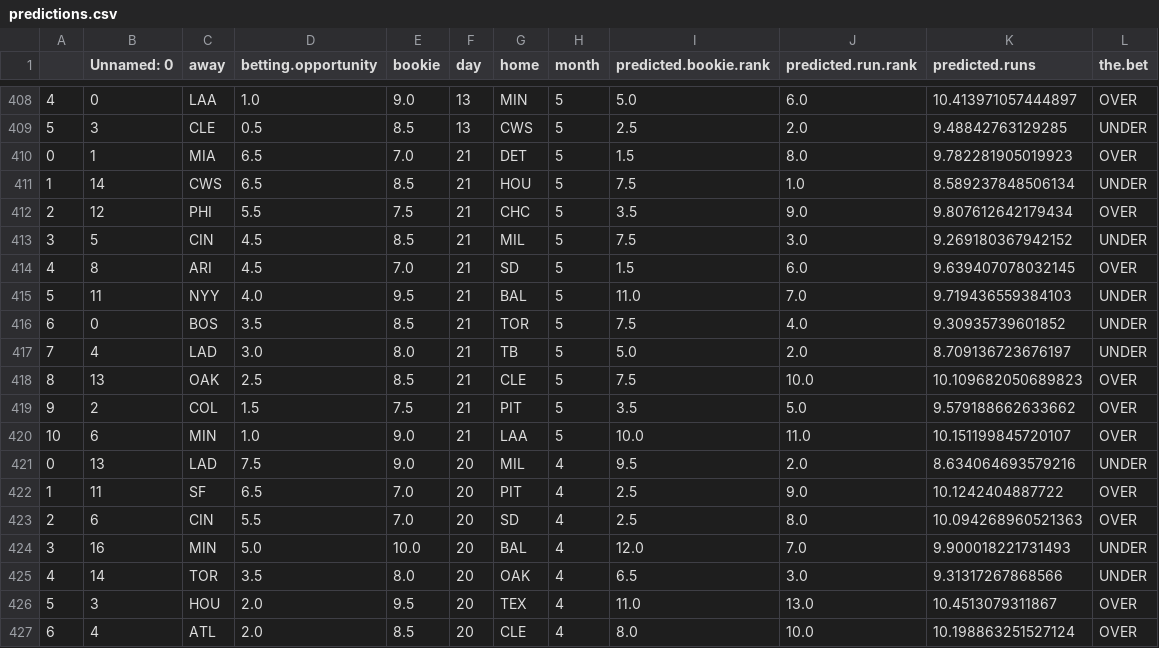
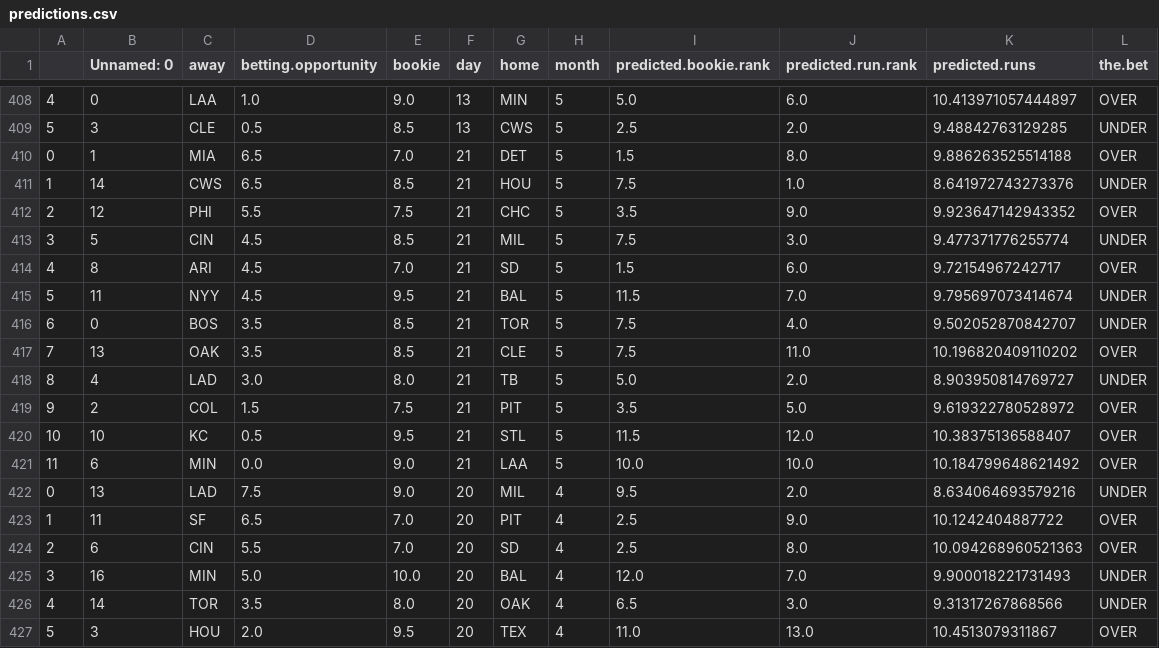
Before and after one commit to kupresanin99/Project423, a CSV file: data/predictions.csv, drawn as a sheet; only a part is shown, gaps mark what is left out; the shorter side is filled out with more unchanged rows.

```diff
--- a/data/predictions.csv
+++ b/data/predictions.csv
@@ -409,13 +409,14 @@
 5,3,CLE,0.5,8.5,13,CWS,5,2.5,2.0,9.48842763129285,UNDER
-0,1,MIA,6.5,7.0,21,DET,5,1.5,8.0,9.782281905019923,OVER
-1,14,CWS,6.5,8.5,21,HOU,5,7.5,1.0,8.589237848506134,UNDER
-2,12,PHI,5.5,7.5,21,CHC,5,3.5,9.0,9.807612642179434,OVER
-3,5,CIN,4.5,8.5,21,MIL,5,7.5,3.0,9.269180367942152,UNDER
-4,8,ARI,4.5,7.0,21,SD,5,1.5,6.0,9.639407078032145,OVER
-5,11,NYY,4.0,9.5,21,BAL,5,11.0,7.0,9.719436559384103,UNDER
-6,0,BOS,3.5,8.5,21,TOR,5,7.5,4.0,9.30935739601852,UNDER
-7,4,LAD,3.0,8.0,21,TB,5,5.0,2.0,8.709136723676197,UNDER
-8,13,OAK,2.5,8.5,21,CLE,5,7.5,10.0,10.109682050689823,OVER
-9,2,COL,1.5,7.5,21,PIT,5,3.5,5.0,9.579188662633662,OVER
-10,6,MIN,1.0,9.0,21,LAA,5,10.0,11.0,10.151199845720107,OVER
+0,1,MIA,6.5,7.0,21,DET,5,1.5,8.0,9.886263525514188,OVER
+1,14,CWS,6.5,8.5,21,HOU,5,7.5,1.0,8.641972743273376,UNDER
+2,12,PHI,5.5,7.5,21,CHC,5,3.5,9.0,9.923647142943352,OVER
+3,5,CIN,4.5,8.5,21,MIL,5,7.5,3.0,9.477371776255774,UNDER
+4,8,ARI,4.5,7.0,21,SD,5,1.5,6.0,9.72154967242717,OVER
+5,11,NYY,4.5,9.5,21,BAL,5,11.5,7.0,9.795697073414674,UNDER
+6,0,BOS,3.5,8.5,21,TOR,5,7.5,4.0,9.502052870842707,UNDER
+7,13,OAK,3.5,8.5,21,CLE,5,7.5,11.0,10.196820409110202,OVER
+8,4,LAD,3.0,8.0,21,TB,5,5.0,2.0,8.903950814769727,UNDER
+9,2,COL,1.5,7.5,21,PIT,5,3.5,5.0,9.619322780528972,OVER
+10,10,KC,0.5,9.5,21,STL,5,11.5,12.0,10.38375136588407,OVER
+11,6,MIN,0.0,9.0,21,LAA,5,10.0,10.0,10.184799648621492,OVER
 0,13,LAD,7.5,9.0,20,MIL,4,9.5,2.0,8.634064693579216,UNDER
```
Also changed, not shown: data/daily_results/results_5_21.csv, data/results.csv, 1 other file.
